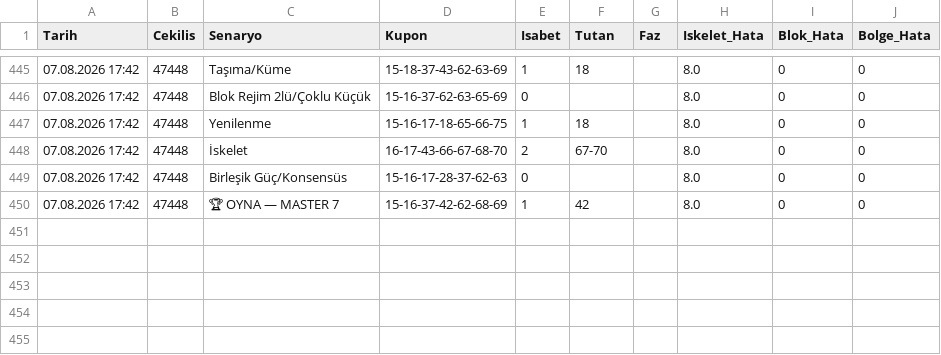
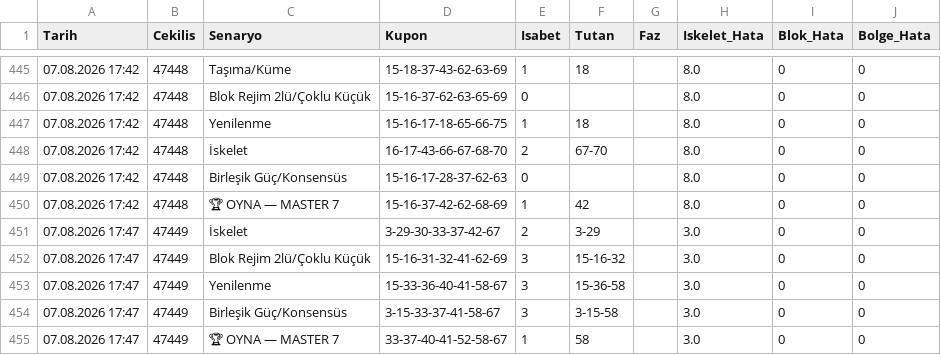
Before and after one commit to gozlekakif-alt/hizli-on-analiz-motoru, a CSV file: motor_hafiza.csv, drawn as a sheet; only a part is shown, gaps mark what is left out.

Commit message:
V17 motor hafızası güncellendi

```diff
--- a/motor_hafiza.csv
+++ b/motor_hafiza.csv
@@ -450 +450,6 @@ Tarih,Cekilis,Senaryo,Kupon,Isabet,Tutan,Faz,Iskelet_Hata,Blok_Hata,Bolge_Hata
 07.08.2026 17:42,47448,🏆 OYNA — MASTER 7,15-16-37-42-62-68-69,1,42,,8.0,0,0
+07.08.2026 17:47,47449,İskelet,3-29-30-33-37-42-67,2,3-29,,3.0,0,0
+07.08.2026 17:47,47449,Blok Rejim 2lü/Çoklu Küçük,15-16-31-32-41-62-69,3,15-16-32,,3.0,0,0
+07.08.2026 17:47,47449,Yenilenme,15-33-36-40-41-58-67,3,15-36-58,,3.0,0,0
+07.08.2026 17:47,47449,Birleşik Güç/Konsensüs,3-15-33-37-41-58-67,3,3-15-58,,3.0,0,0
+07.08.2026 17:47,47449,🏆 OYNA — MASTER 7,33-37-40-41-52-58-67,1,58,,3.0,0,0
```
